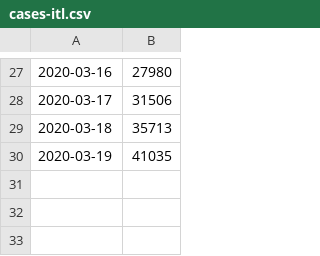
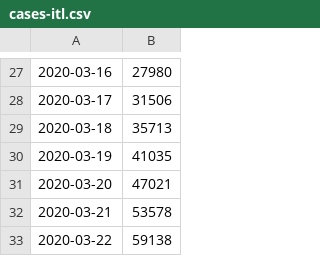
Before and after one commit to wilsonpok/covid-19-plots, a CSV file: data/cases-itl.csv, drawn as a sheet; only a part is shown, gaps mark what is left out.

```diff
--- a/data/cases-itl.csv
+++ b/data/cases-itl.csv
@@ -30 +30,4 @@
 2020-03-19,41035
+2020-03-20,47021
+2020-03-21,53578
+2020-03-22,59138
```
Also changed, not shown: data/cases-aus.csv, 1 other file.
